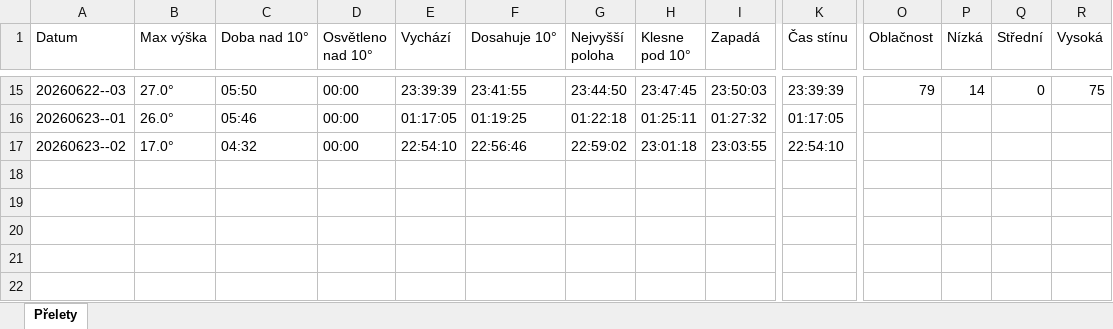
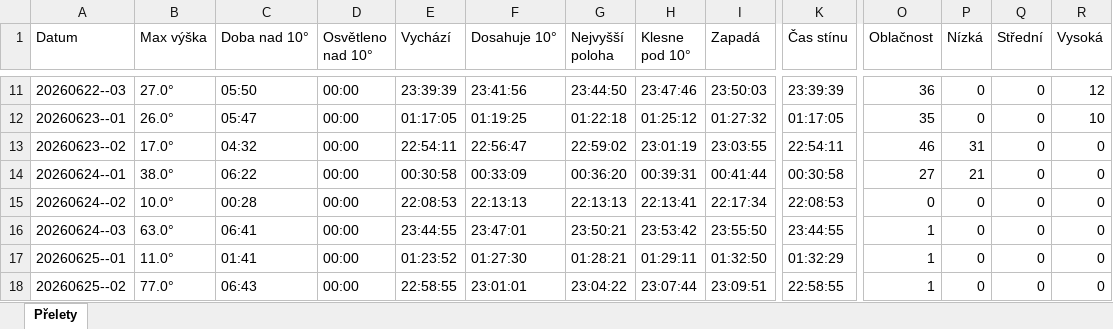
Before and after one commit to LASAR-DoSpace/LASARsat-Transit-Table, an Excel workbook: output/Izana.xlsx, sheet Přelety, drawn as a sheet; only a part is shown, gaps mark what is left out; values as stored, in another font and other column widths than the file's, no cell formats; conditional formats not drawn; addresses are those after the commit; rows hold the shown columns only; the diff covers the shown part only; the diff names each change by its address in the sheet, - before the commit and + after, or states it on an @@ line.

```diff
--- a/output/Izana.xlsx (sheet Přelety)
+++ b/output/Izana.xlsx (sheet Přelety)
-F11 (Dosahuje 10°): 23:41:55
+F11 (Dosahuje 10°): 23:41:56
-H11 (Klesne pod 10°): 23:47:45
+H11 (Klesne pod 10°): 23:47:46
-O11 (Oblačnost): 79
+O11 (Oblačnost): 36
-P11 (Nízká): 14
+P11 (Nízká): 0
-R11 (Vysoká): 75
+R11 (Vysoká): 12
-C12 (Doba nad 10°): 05:46
+C12 (Doba nad 10°): 05:47
-H12 (Klesne pod 10°): 01:25:11
+H12 (Klesne pod 10°): 01:25:12
-O12 (Oblačnost): (empty)
+O12 (Oblačnost): 35
-P12 (Nízká): (empty)
+P12 (Nízká): 0
-Q12:Q13 (Střední): (empty)
+Q12:Q13 (Střední): 0
-R12 (Vysoká): (empty)
+R12 (Vysoká): 10
-E13 (Vychází): 22:54:10
+E13 (Vychází): 22:54:11
-F13 (Dosahuje 10°): 22:56:46
+F13 (Dosahuje 10°): 22:56:47
-H13 (Klesne pod 10°): 23:01:18
+H13 (Klesne pod 10°): 23:01:19
-K13 (Čas stínu): 22:54:10
+K13 (Čas stínu): 22:54:11
-O13 (Oblačnost): (empty)
+O13 (Oblačnost): 46
-P13 (Nízká): (empty)
+P13 (Nízká): 31
-R13 (Vysoká): (empty)
+R13 (Vysoká): 0
+row 14: 20260624--01 | 38.0° | 06:22 | 00:00 | 00:30:58 | 00:33:09 | 00:36:20 | 00:39:31 | 00:41:44 | 00:30:58 | 27 | 21 | 0 | 0
+row 15: 20260624--02 | 10.0° | 00:28 | 00:00 | 22:08:53 | 22:13:13 | 22:13:13 | 22:13:41 | 22:17:34 | 22:08:53 | 0 | 0 | 0 | 0
+row 16: 20260624--03 | 63.0° | 06:41 | 00:00 | 23:44:55 | 23:47:01 | 23:50:21 | 23:53:42 | 23:55:50 | 23:44:55 | 1 | 0 | 0 | 0
+row 17: 20260625--01 | 11.0° | 01:41 | 00:00 | 01:23:52 | 01:27:30 | 01:28:21 | 01:29:11 | 01:32:50 | 01:32:29 | 1 | 0 | 0 | 0
+row 18: 20260625--02 | 77.0° | 06:43 | 00:00 | 22:58:55 | 23:01:01 | 23:04:22 | 23:07:44 | 23:09:51 | 22:58:55 | 1 | 0 | 0 | 0
```
Also changed, not shown: 4 removed rows and 29 edited cells elsewhere in this sheet, cell formats, output/HaP_Teplice.xlsx, 2 other files.
